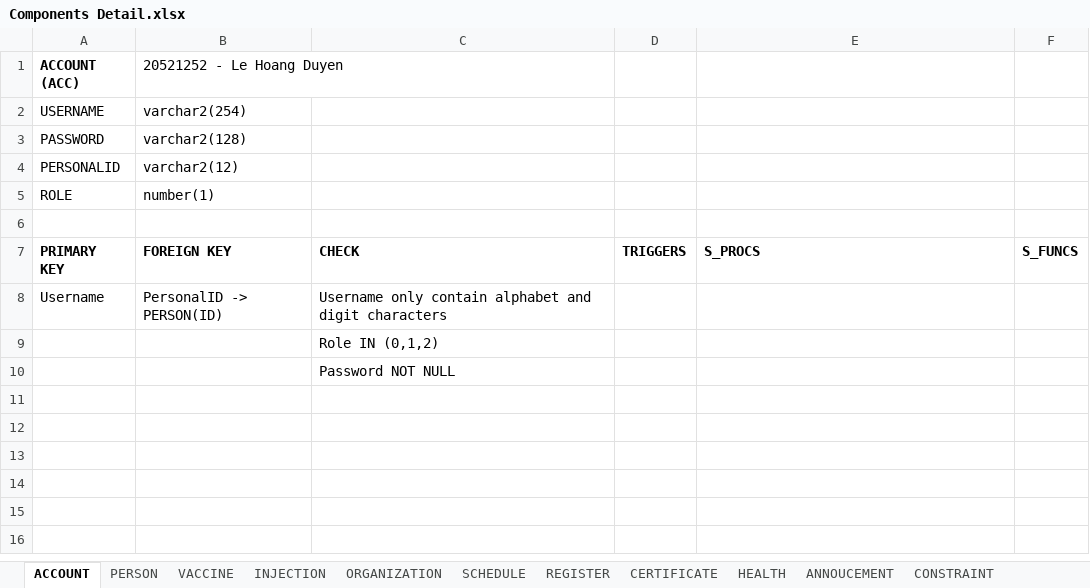
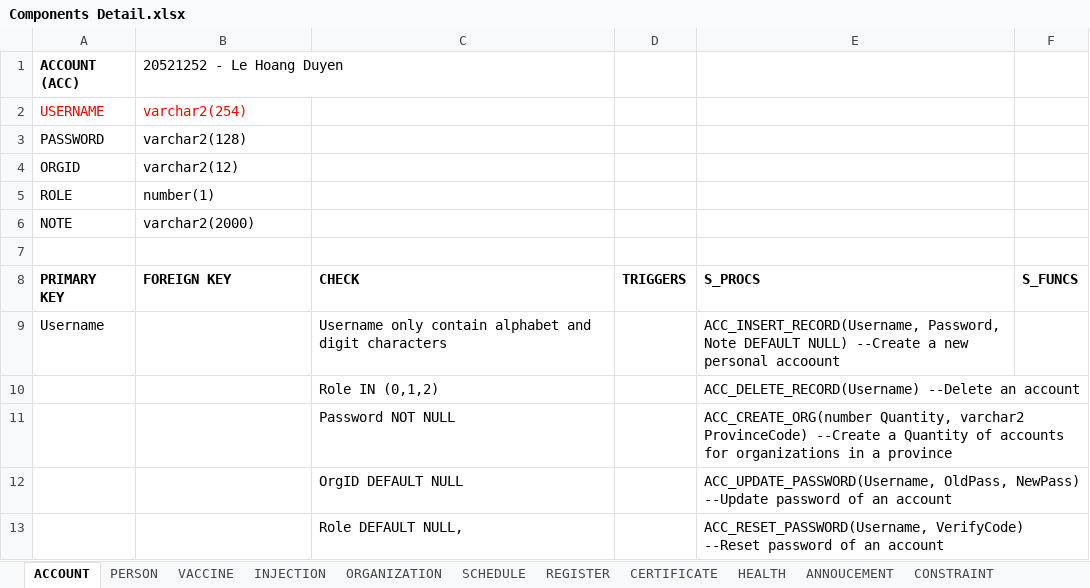
Before and after one commit to dangnghiepcuong/java_IS216.M21_4, an Excel workbook: DB Scripts/Components Detail.xlsx, sheet ACCOUNT, drawn as a sheet; values as stored, in another font and other column widths than the file's, no borders; addresses are those after the commit; the diff names each change by its address in the sheet, - before the commit and + after, or states it on an @@ line.

```diff
--- a/DB Scripts/Components Detail.xlsx (sheet ACCOUNT)
+++ b/DB Scripts/Components Detail.xlsx (sheet ACCOUNT)
-A2:B2 text colour: black
+A2:B2 text colour: #FF0000
-A4 (ACCOUNT (ACC)): PERSONALID
+A4 (ACCOUNT (ACC)): ORGID
+row 6: NOTE | varchar2(2000)
-B9 (20521252 - Le Hoang Duyen): PersonalID -> PERSON(ID)
+B9 (20521252 - Le Hoang Duyen): (empty)
-E9: (empty)
+E9: ACC_INSERT_RECORD(Username, Password, Note DEFAULT NULL) --Create a new personal accoount
-E10: (empty)
+E10: ACC_DELETE_RECORD(Username) --Delete an account
-E11: (empty)
+E11: ACC_CREATE_ORG(number Quantity, varchar2 ProvinceCode) --Create a Quantity of accounts for organizations in a province
+row 12:  |  | OrgID DEFAULT NULL |  | ACC_UPDATE_PASSWORD(Username, OldPass, NewPass) --Update password of an account
+row 13:  |  | Role DEFAULT NULL, |  | ACC_RESET_PASSWORD(Username, VerifyCode) --Reset password of an account
```
Also changed, not shown: sheet ORGANIZATION, sheet PERSON, sheet SCHEDULE, sheet REGISTER, sheet INJECTION, sheet VACCINE, 1 more sheet, 2 other files.
